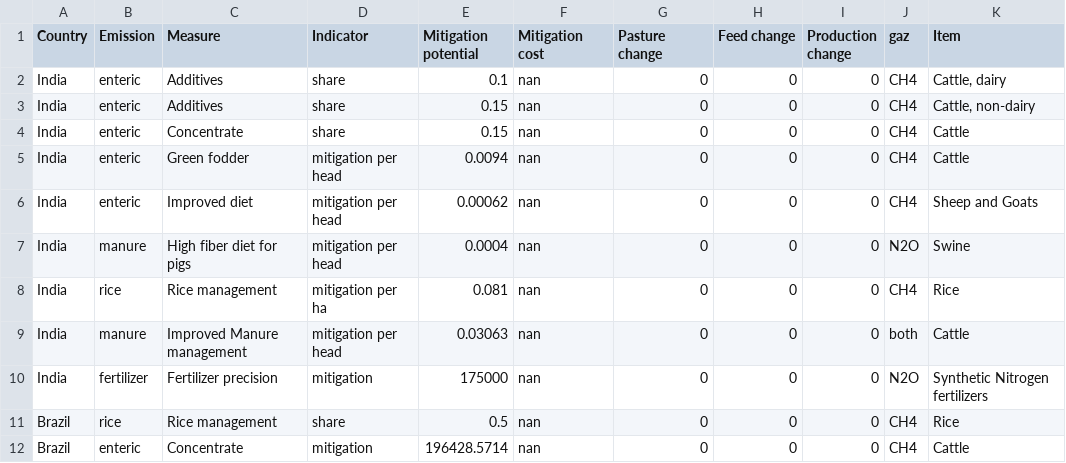
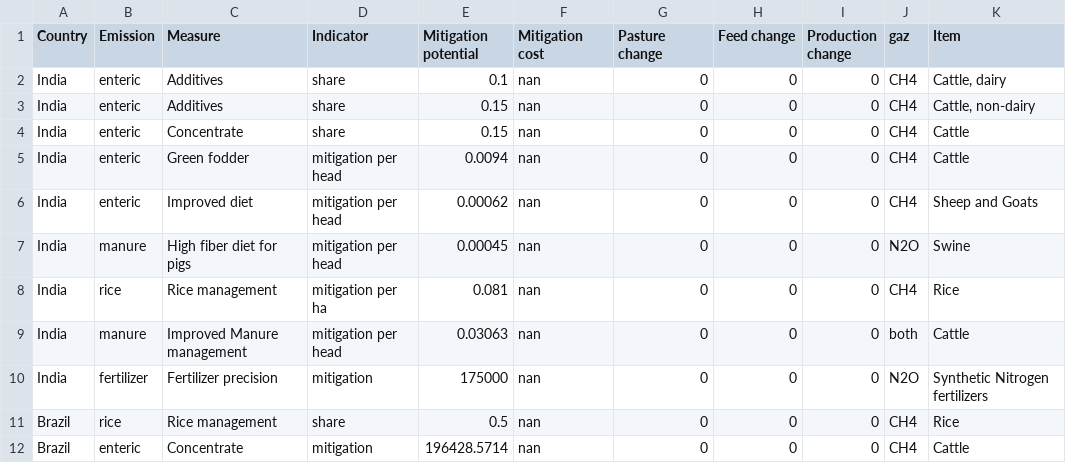
Before and after one commit to prudhomme-nuig/MethaneTarget, a CSV file: data/national_mitigation_mac.csv, drawn as a sheet; only a part is shown.

Commit message:
Add "Intensification" column for different pathways Yield change only for crops and grass in sensitivity analysis Add outut of indicator used for allocation Monor change in national MACC

```diff
--- a/data/national_mitigation_mac.csv
+++ b/data/national_mitigation_mac.csv
@@ -6,3 +6,3 @@ India,enteric,Green fodder,mitigation per head,0.0094,nan,0,0,0,CH4,Cattle
 India,enteric,Improved diet,mitigation per head,0.00062,nan,0,0,0,CH4,Sheep and Goats
-India,manure,High fiber diet for pigs,mitigation per head,0.0004,nan,0,0,0,N2O,Swine
+India,manure,High fiber diet for pigs,mitigation per head,0.00045,nan,0,0,0,N2O,Swine
 India,rice,Rice management,mitigation per ha,0.081,nan,0,0,0,CH4,Rice
```
Also changed, not shown: 8 other files.
